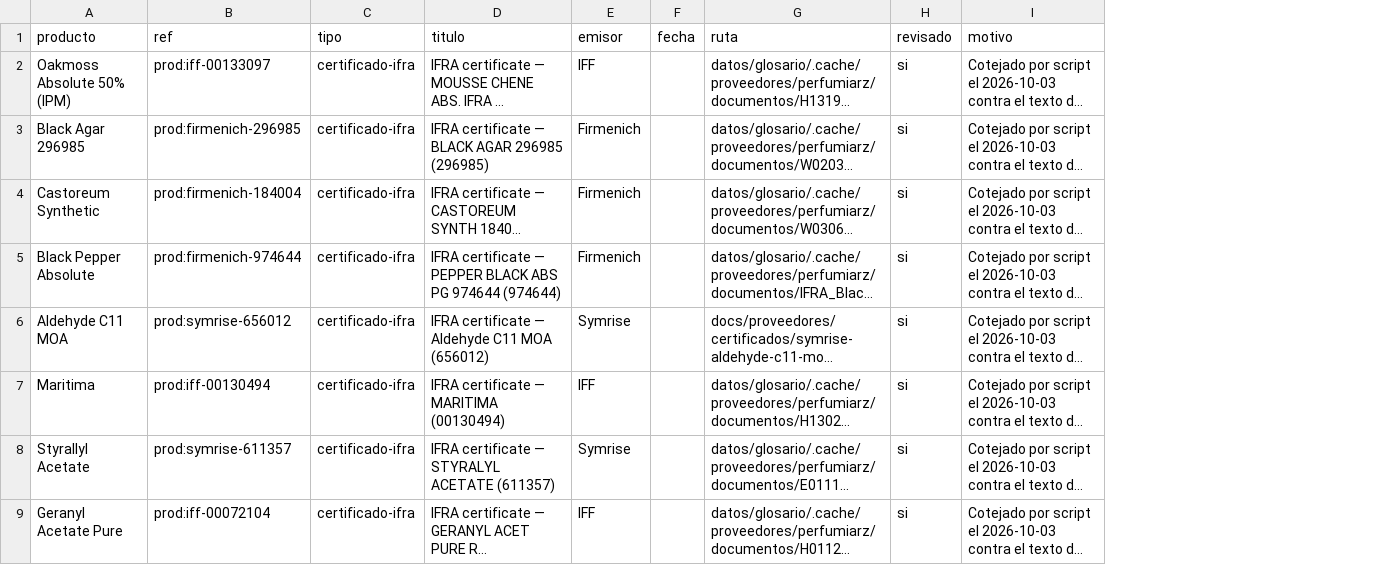
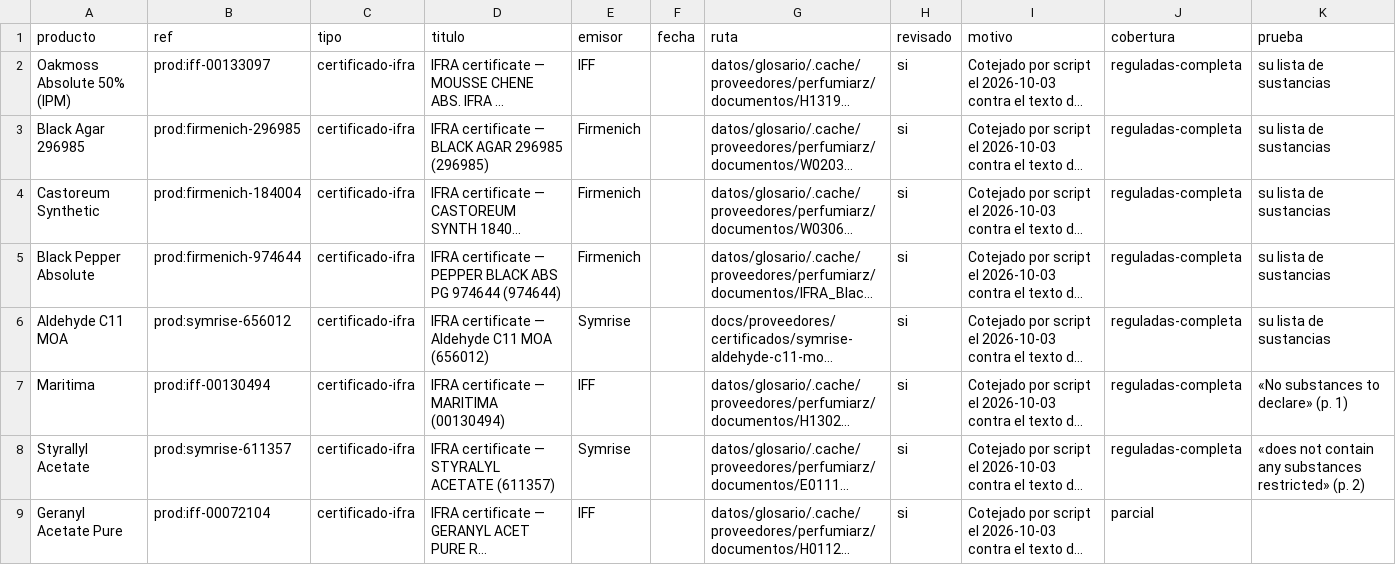
Before and after one commit to smortenax/perfumeria-app, a CSV file: docs/v2/certificados-productos.csv, drawn as a sheet; only a part is shown; long unchanged cells end in …; the diff names each change by its address in the sheet, - before the commit and + after, or states it on an @@ line.

```diff
--- a/docs/v2/certificados-productos.csv
+++ b/docs/v2/certificados-productos.csv
+column J (cobertura), rows 2-9: reguladas-completa | reguladas-completa | reguladas-completa | reguladas-completa | reguladas-completa | reguladas-completa | reguladas-completa | parcial
+column K (prueba), rows 2-8: su lista de sustancias | su lista de sustancias | su lista de sustancias | su lista de sustancias | su lista de sustancias | «No substances to declare» (p. 1) | «does not contain any substances restricted» (p. 2)
```
Also changed, not shown: datos/v2/coberturas.csv, docs/v2/documentos-ajenos.csv, 15 other files.
